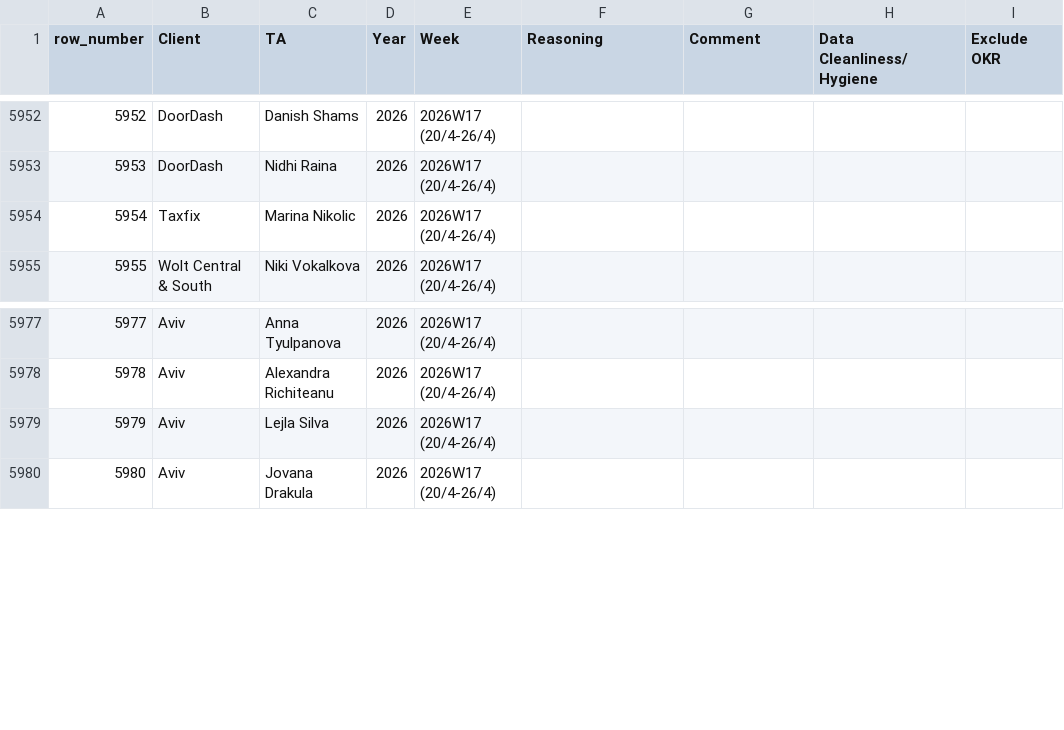
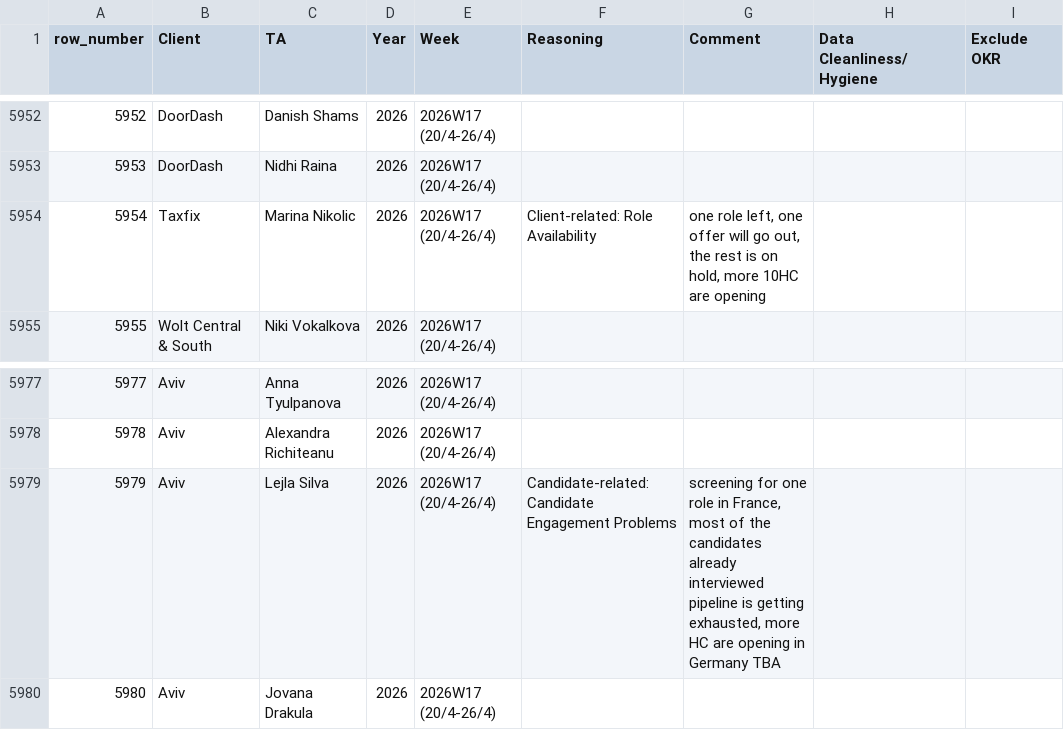
Before and after one commit to bark8922/tribe-recruiting, a CSV file: wbr_static/wbr_ta_weekly_note.csv, drawn as a sheet; only a part is shown, gaps mark what is left out; the diff names each change by its address in the sheet, - before the commit and + after, or states it on an @@ line.

Commit message:
chore: sync TA Weekly Note 2026-04-22

```diff
--- a/wbr_static/wbr_ta_weekly_note.csv
+++ b/wbr_static/wbr_ta_weekly_note.csv
-F5954 (Reasoning): (empty)
+F5954 (Reasoning): Client-related: Role Availability
-G5954 (Comment): (empty)
+G5954 (Comment): one role left, one offer will go out, the rest is on hold, more 10HC are opening
-F5979 (Reasoning): (empty)
+F5979 (Reasoning): Candidate-related: Candidate Engagement Problems
-G5979 (Comment): (empty)
+G5979 (Comment): screening for one role in France, most of the candidates already interviewed pipeline is getting exhausted, more HC are opening in Germany TBA
```
